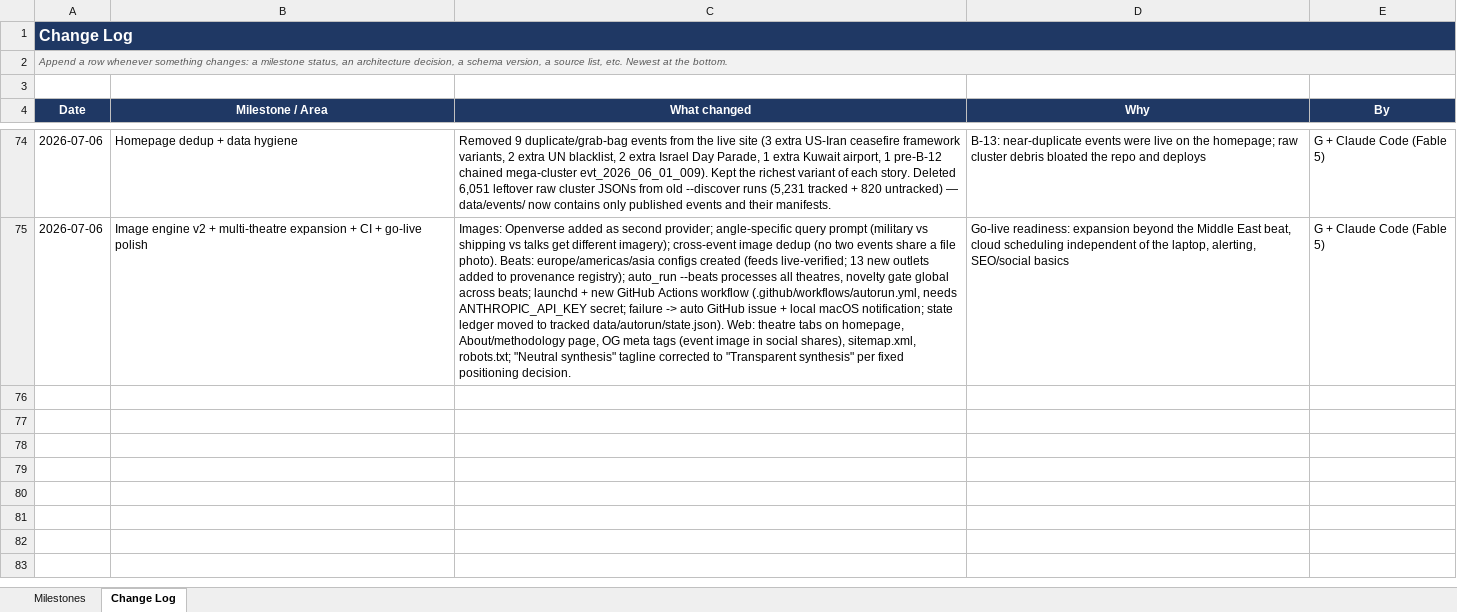
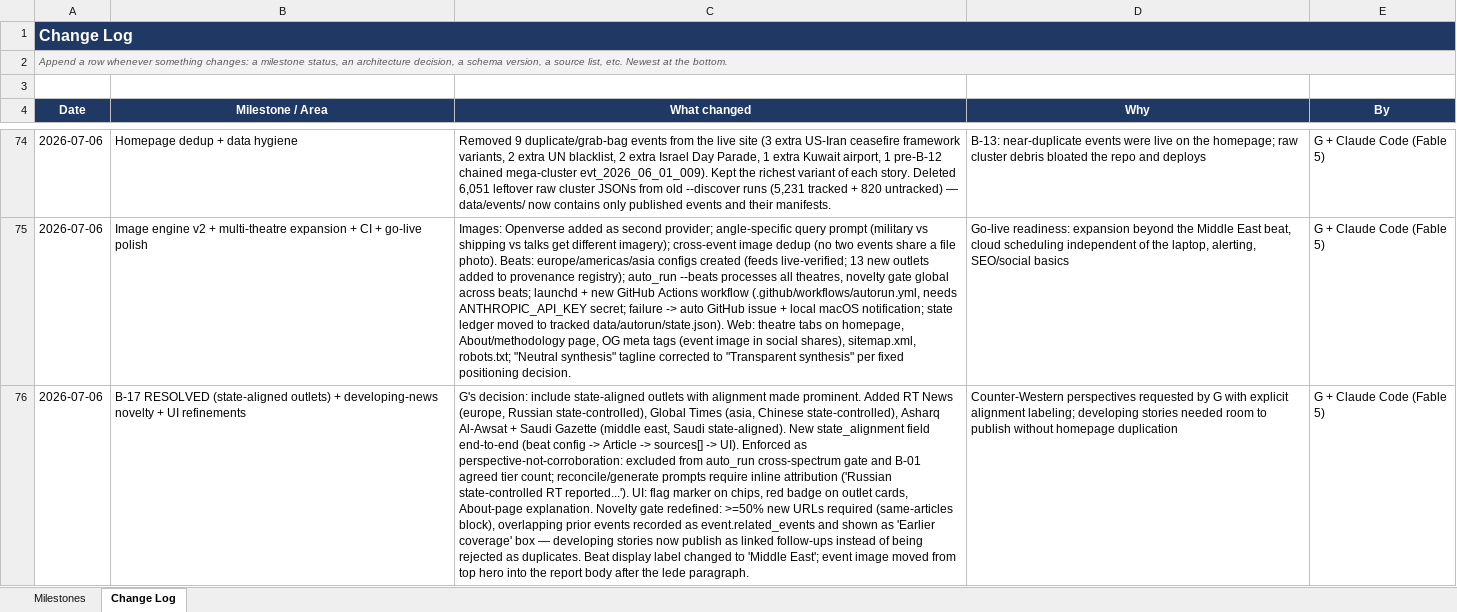
Before and after one commit to Ephemiral/Newsroom, an Excel workbook: TRACKSHEET.xlsx, sheet Change Log, drawn as a sheet; only a part is shown, gaps mark what is left out; values as stored, in another font and other column widths than the file's, no borders; the diff names each change by its address in the sheet, - before the commit and + after, or states it on an @@ line.

```diff
--- a/TRACKSHEET.xlsx (sheet Change Log)
+++ b/TRACKSHEET.xlsx (sheet Change Log)
+row 76: 2026-07-06 | B-17 RESOLVED (state-aligned outlets) + developing-news novelty + UI refinements | G's decision: include state-aligned outlets with alignment made prominent. Added RT News (europe, Russian state-controlled), Global Times (asia, Chinese state-controlled), Asharq Al-Awsat + Saudi Gazette (middle east, Saudi state-aligned). New state_alignment field end-to-end (beat config -> Article -> sources[] -> UI). Enforced as perspective-not-corroboration: excluded from auto_run cross-spectrum gate and B-01 agreed tier count; reconcile/generate prompts require inline attribution ('Russian state-controlled RT reported...'). UI: flag marker on chips, red badge on outlet cards, About-page explanation. Novelty gate redefined: >=50% new URLs required (same-articles block), overlapping prior events recorded as event.related_events and shown as 'Earlier coverage' box — developing stories now publish as linked follow-ups instead of being rejected as duplicates. Beat display label changed to 'Middle East'; event image moved from top hero into the report body after the lede paragraph. | Counter-Western perspectives requested by G with explicit alignment labeling; developing stories needed room to publish without homepage duplication | G + Claude Code (Fable 5)
```
Also changed, not shown: 22 other files.
